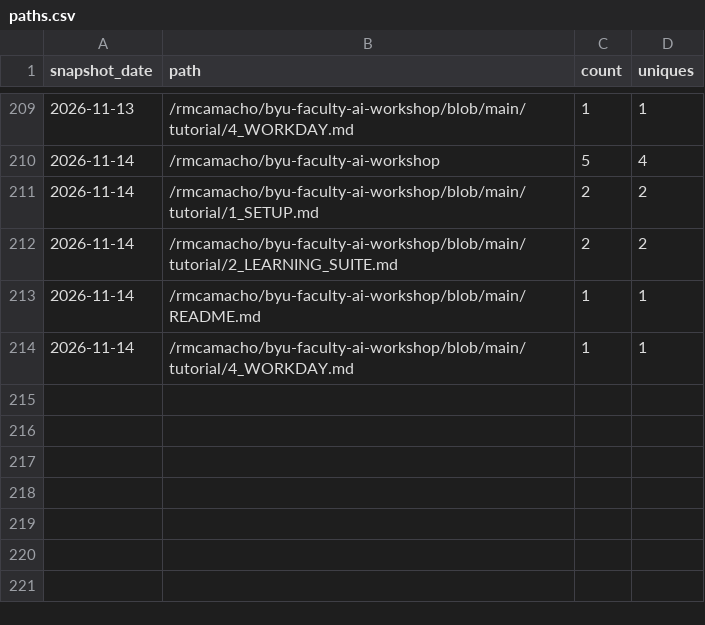
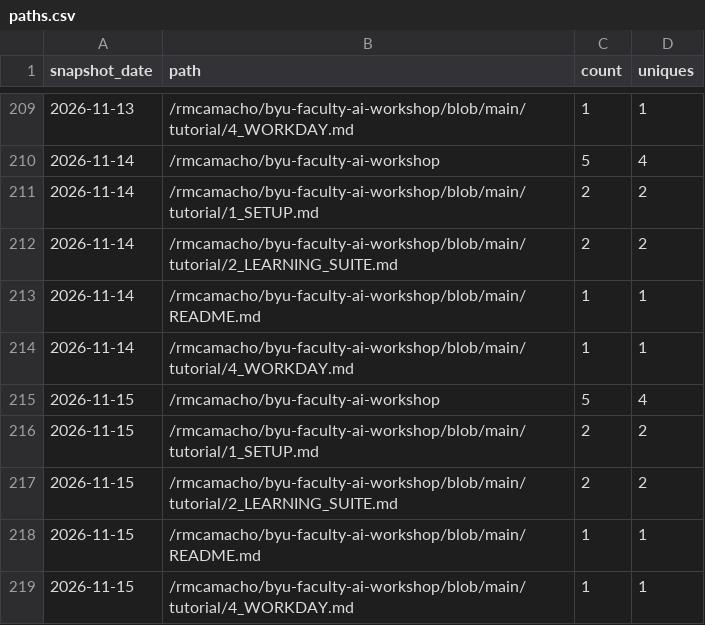
Before and after one commit to rmcamacho/byu-faculty-ai-workshop, a CSV file: traffic/paths.csv, drawn as a sheet; only a part is shown, gaps mark what is left out; the diff names each change by its address in the sheet, - before the commit and + after, or states it on an @@ line.

```diff
--- a/traffic/paths.csv
+++ b/traffic/paths.csv
+row 215: 2026-11-15 | /rmcamacho/byu-faculty-ai-workshop | 5 | 4
+row 216: 2026-11-15 | /rmcamacho/byu-faculty-ai-workshop/blob/main/tutorial/1_SETUP.md | 2 | 2
+row 217: 2026-11-15 | /rmcamacho/byu-faculty-ai-workshop/blob/main/tutorial/2_LEARNING_SUITE.md | 2 | 2
+row 218: 2026-11-15 | /rmcamacho/byu-faculty-ai-workshop/blob/main/README.md | 1 | 1
+row 219: 2026-11-15 | /rmcamacho/byu-faculty-ai-workshop/blob/main/tutorial/4_WORKDAY.md | 1 | 1
```
Also changed, not shown: traffic/clones.csv, traffic/repository.csv, 1 other file.
